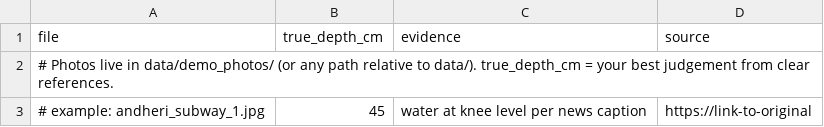
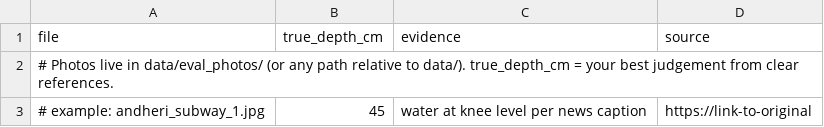
Before and after one commit to sukrititalwar/aws-hack, a CSV file: data/eval_set.csv, drawn as a sheet.

```diff
--- a/data/eval_set.csv
+++ b/data/eval_set.csv
@@ -1,3 +1,3 @@
 file,true_depth_cm,evidence,source
-# Photos live in data/demo_photos/ (or any path relative to data/). true_depth_cm = your best judgement from clear references.
+# Photos live in data/eval_photos/ (or any path relative to data/). true_depth_cm = your best judgement from clear references.
 # example: andheri_subway_1.jpg,45,"water at knee level per news caption",https://link-to-original
```
Also changed, not shown: 44 other files.
